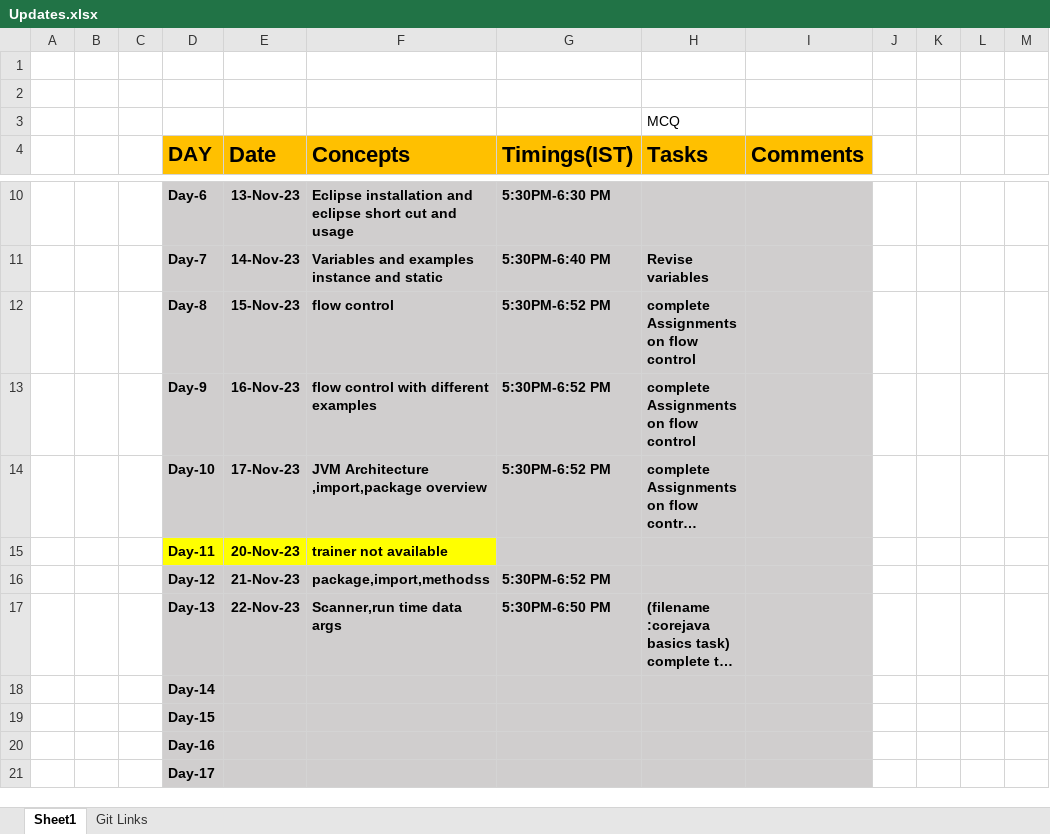
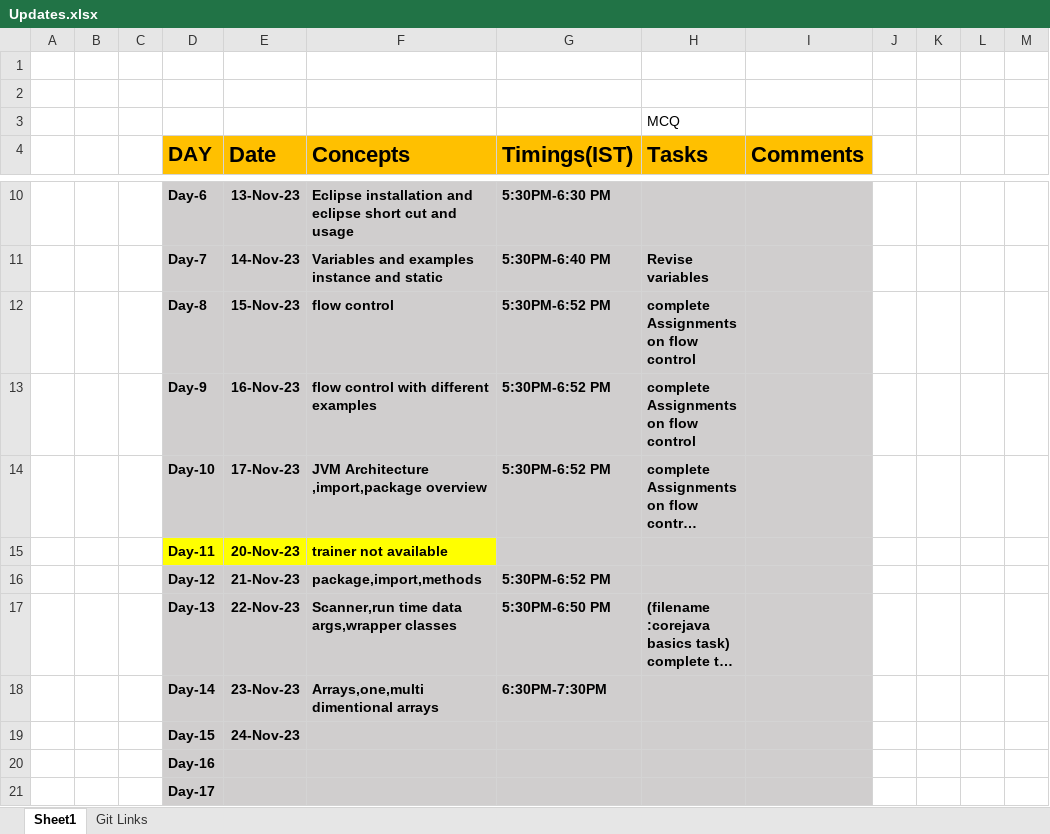
Before and after one commit to sandeepsomavarapu/Java_Fullstack_Odigos_Nov_2023, an Excel workbook: Updates.xlsx, sheet Sheet1, drawn as a sheet; only a part is shown, gaps mark what is left out; long unchanged cells end in …; values as stored, in another font and other column widths than the file's, no borders; removed rows and columns are numbered as before the commit, all else as after; the diff names each change by its address in the sheet, - before the commit and + after, or states it on an @@ line.

```diff
--- a/Updates.xlsx (sheet Sheet1)
+++ b/Updates.xlsx (sheet Sheet1)
-F16 (Concepts): package,import,methodss
+F16 (Concepts): package,import,methods
-F17 (Concepts): Scanner,run time data args
+F17 (Concepts): Scanner,run time data args,wrapper classes
-row 18:  |  |  | Day-14
-row 19:  |  |  | Day-15
+row 18:  |  |  | Day-14 | 23-Nov-23 | Arrays,one,multi dimentional arrays | 6:30PM-7:30PM
+row 19:  |  |  | Day-15 | 24-Nov-23
```
Also changed, not shown: 3 other files.
